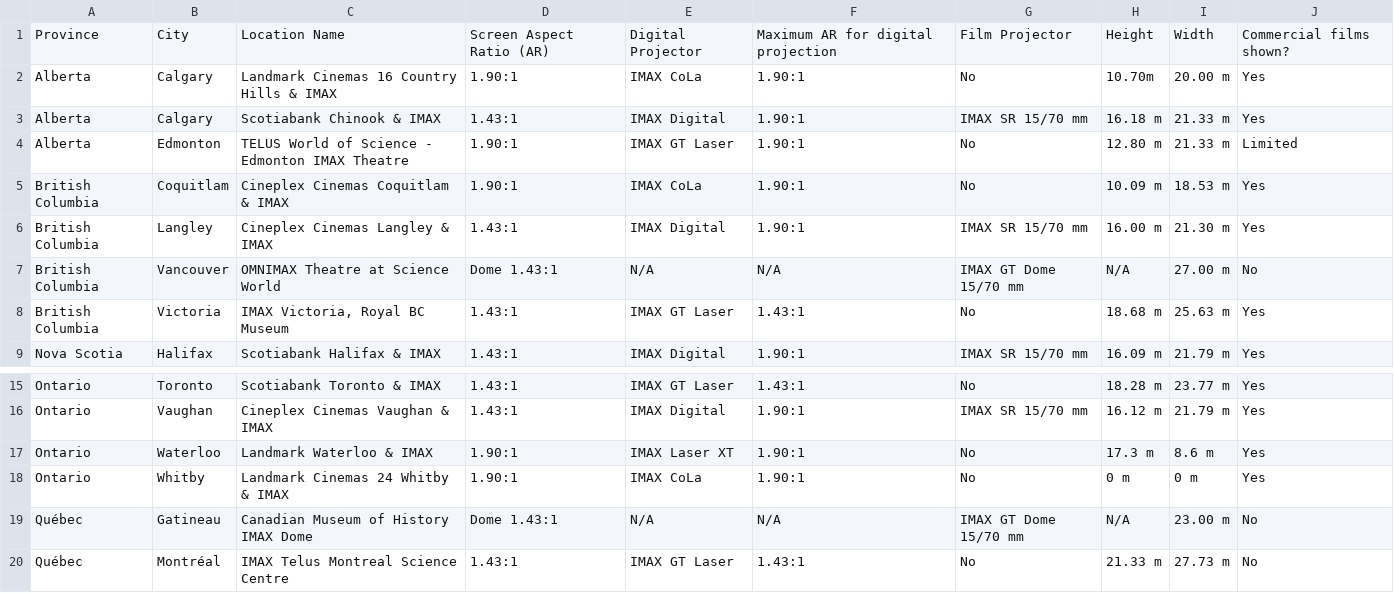
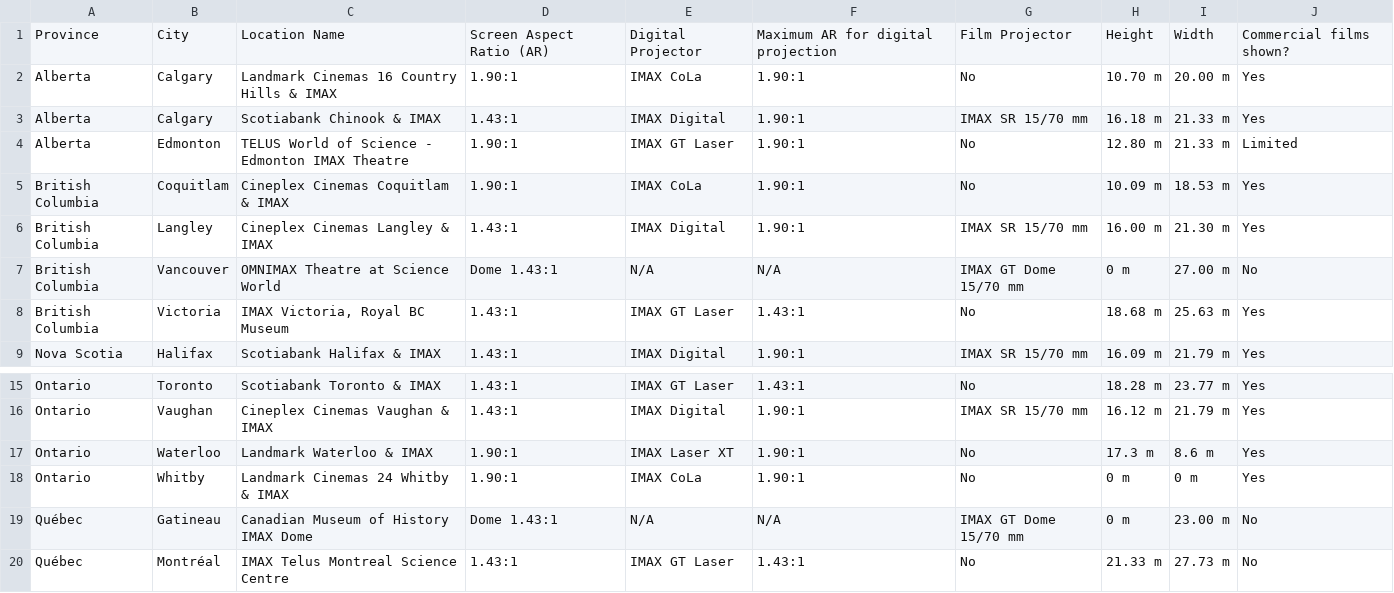
Before and after one commit to r-imax/imaxguide, a CSV file: docs/assets/csv/metric/americas/canada.csv, drawn as a sheet; only a part is shown, gaps mark what is left out; the diff names each change by its address in the sheet, - before the commit and + after, or states it on an @@ line.

```diff
--- a/docs/assets/csv/metric/americas/canada.csv
+++ b/docs/assets/csv/metric/americas/canada.csv
-H2: 10.70m
+H2: 10.70 m
-H7: N/A
+H7: 0 m
-H19: N/A
+H19: 0 m
```
Also changed, not shown: docs/assets/csv/imperial/americas/ecuador.csv, docs/assets/csv/imperial/europe/germany.csv, 11 other files.
